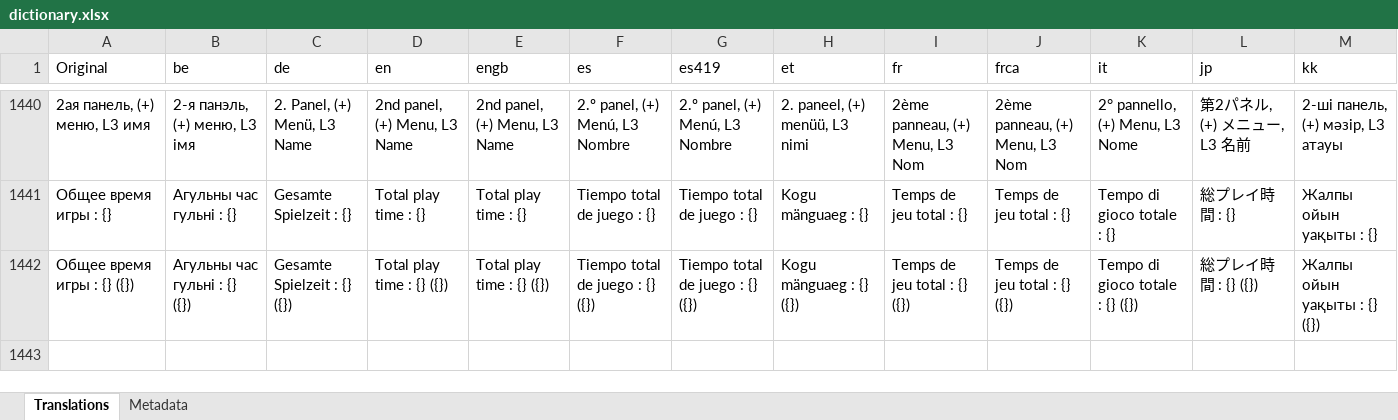
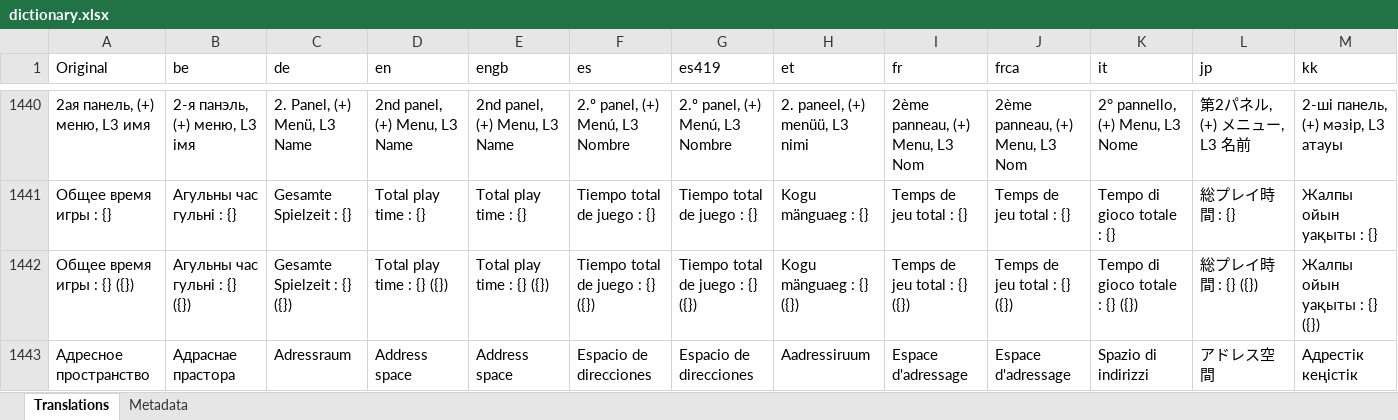
Before and after one commit to rashevskyv/DBIPatcher, an Excel workbook: data/dictionary.xlsx, sheet Translations, drawn as a sheet; only a part is shown, gaps mark what is left out; values as stored, in another font and other column widths than the file's, no borders; rows hold the shown columns only; the diff names each change by its address in the sheet, - before the commit and + after, or states it on an @@ line.

```diff
--- a/data/dictionary.xlsx (sheet Translations)
+++ b/data/dictionary.xlsx (sheet Translations)
+row 1443: Адресное пространство | Адраснае прастора | Adressraum | Address space | Address space | Espacio de direcciones | Espacio de direcciones | Aadressiruum | Espace d'adressage | Espace d'adressage | Spazio di indirizzi | アドレス空間 | Адрестік кеңістік
```
Also changed, not shown: 26 other files.
